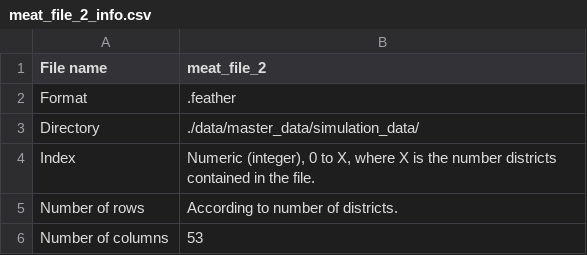
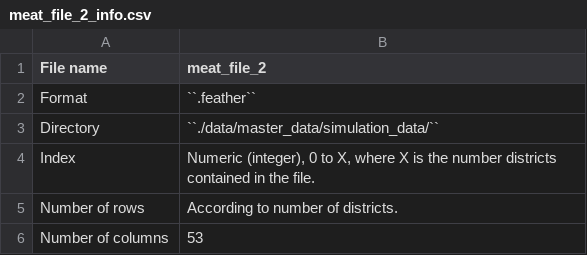
Before and after one commit to HSLUDEM/DEM_Documentation, a CSV file: docs/source/how_to_use_the_model/input_files_csv/meat_file_2_info.csv, drawn as a sheet.

```diff
--- a/docs/source/how_to_use_the_model/input_files_csv/meat_file_2_info.csv
+++ b/docs/source/how_to_use_the_model/input_files_csv/meat_file_2_info.csv
@@ -1,4 +1,4 @@
 "File name","meat_file_2"
-"Format",".feather"
-"Directory","./data/master_data/simulation_data/"
+"Format","``.feather``"
+"Directory","``./data/master_data/simulation_data/``"
 "Index","Numeric (integer), 0 to X, where X is the number districts contained in the file."
```
Also changed, not shown: docs/source/how_to_use_the_model/input_files_csv/electricity_mix_file_info.csv, docs/source/how_to_use_the_model/input_files_csv/simulation_profiles_file_info.csv, 7 other files.
